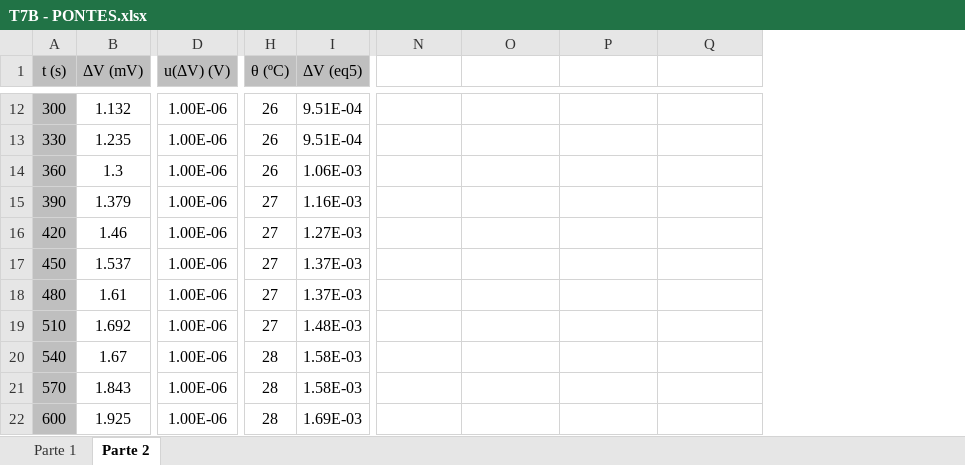
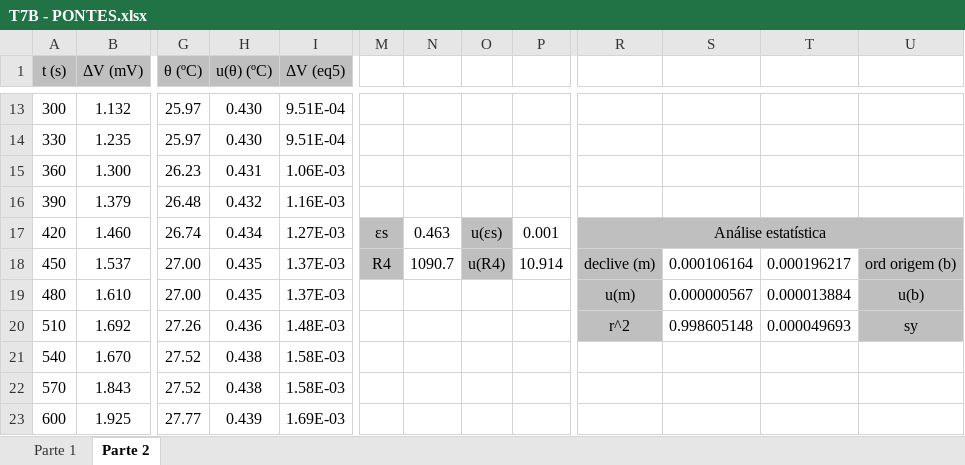
Before and after one commit to sergisousa/LABSFISICAI, an Excel workbook: T7B - PONTES.xlsx, sheet Parte 2, drawn as a sheet; only a part is shown, gaps mark what is left out; values as stored, in another font and other column widths than the file's, no borders; charts and pictures not drawn; removed rows and columns are numbered as before the commit, all else as after; the diff covers the shown part only; the diff names each change by its address in the sheet, - before the commit and + after, or states it on an @@ line.

```diff
--- a/T7B - PONTES.xlsx (sheet Parte 2)
+++ b/T7B - PONTES.xlsx (sheet Parte 2)
-column D (u(ΔV) (V)), rows 12-22: all 1.00E-06
+column H (u(θ) (ºC)), rows 13-23: 0.430 | 0.430 | 0.431 | 0.432 | 0.434 | 0.435 | 0.435 | 0.436 | 0.438 | 0.438 | 0.439
+column M, rows 17-18: εs | R4
+column N, rows 17-18: 0.463 | 1090.7
+column O, rows 17-18: u(εs) | u(R4)
+column P, rows 17-18: 0.001 | 10.914
+G1:G2 merged
+I1:I2 merged
-A13:A23 fill: #BFBFBF
+A13:A23 fill: none
-G13:G14 (θ (ºC)): 26
+G13:G14 (θ (ºC)): 25.97
-B15 (ΔV (mV)): 1.3
+B15 (ΔV (mV)): 1.300
-G15 (θ (ºC)): 26
+G15 (θ (ºC)): 26.23
-G16 (θ (ºC)): 27
+G16 (θ (ºC)): 26.48
-B17 (ΔV (mV)): 1.46
+B17 (ΔV (mV)): 1.460
-G17 (θ (ºC)): 27
+G17 (θ (ºC)): 26.74
-R17: (empty)
+R17: Análise estatística
-R17:U17 fill: none
+R17:U17 fill: #BFBFBF
+R17:U17 merged
-G18:G19 (θ (ºC)): 27
+G18:G19 (θ (ºC)): 27.00
-R18: (empty)
+R18: declive (m)
-R18:R20 fill: none
+R18:R20 fill: #BFBFBF
-S18: (empty)
+S18: 0.000106164
-T18: (empty)
+T18: 0.000196217
-U18: (empty)
+U18: ord origem (b)
-U18:U20 fill: none
+U18:U20 fill: #BFBFBF
-B19 (ΔV (mV)): 1.61
+B19 (ΔV (mV)): 1.610
-R19: (empty)
+R19: u(m)
-S19: (empty)
+S19: 0.000000567
-T19: (empty)
+T19: 0.000013884
-U19: (empty)
+U19: u(b)
-G20 (θ (ºC)): 27
+G20 (θ (ºC)): 27.26
-R20: (empty)
+R20: r^2
-S20: (empty)
+S20: 0.998605148
-T20: (empty)
+T20: 0.000049693
-U20: (empty)
+U20: sy
-B21 (ΔV (mV)): 1.67
+B21 (ΔV (mV)): 1.670
-G21:G22 (θ (ºC)): 28
+G21:G22 (θ (ºC)): 27.52
-G23 (θ (ºC)): 28
+G23 (θ (ºC)): 27.77
```
Also changed, not shown: 1 added row, 74 edited cells, cell formats and merged cells elsewhere in this sheet, sheet Parte 1, formulas that keep their value, charts or pictures.
